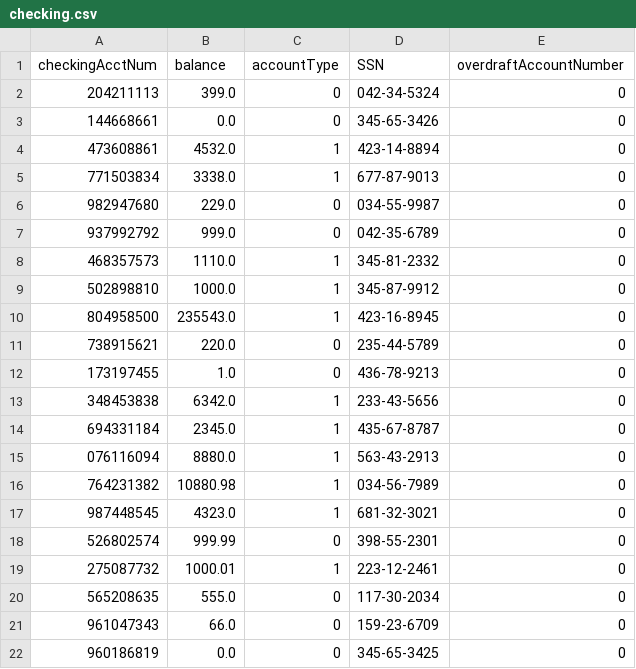
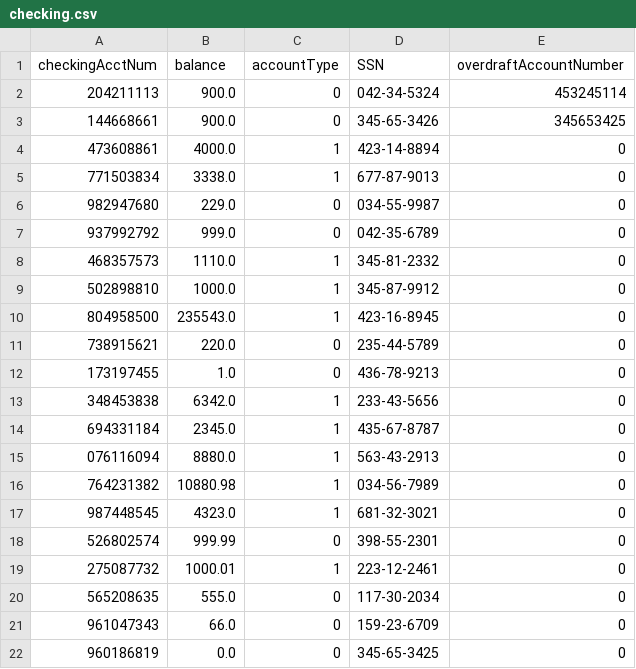
Before and after one commit to jstevenson7/BankingSystem, a CSV file: src/checking.csv, drawn as a sheet.

Commit message:
overdraft working

```diff
--- a/src/checking.csv
+++ b/src/checking.csv
@@ -1,5 +1,5 @@
 checkingAcctNum,balance,accountType,SSN,overdraftAccountNumber
-204211113,399.0,0,042-34-5324,0
-144668661,0.0,0,345-65-3426,0
-473608861,4532.0,1,423-14-8894,0
+204211113,900.0,0,042-34-5324,453245114
+144668661,900.0,0,345-65-3426,345653425
+473608861,4000.0,1,423-14-8894,0
 771503834,3338.0,1,677-87-9013,0
```
Also changed, not shown: src/savings.csv, 8 other files.
